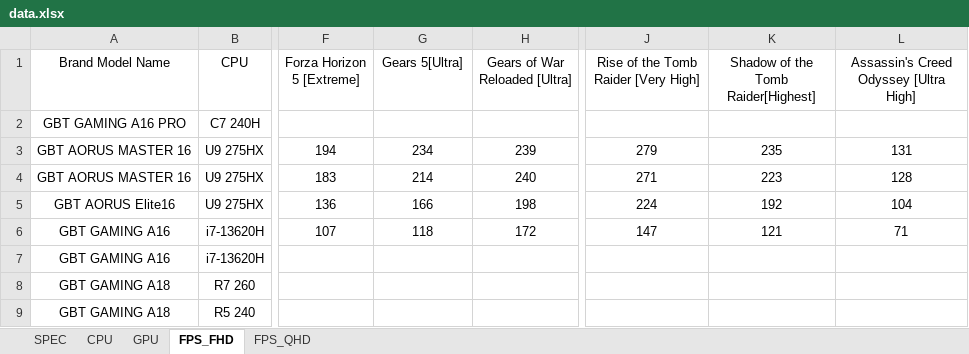
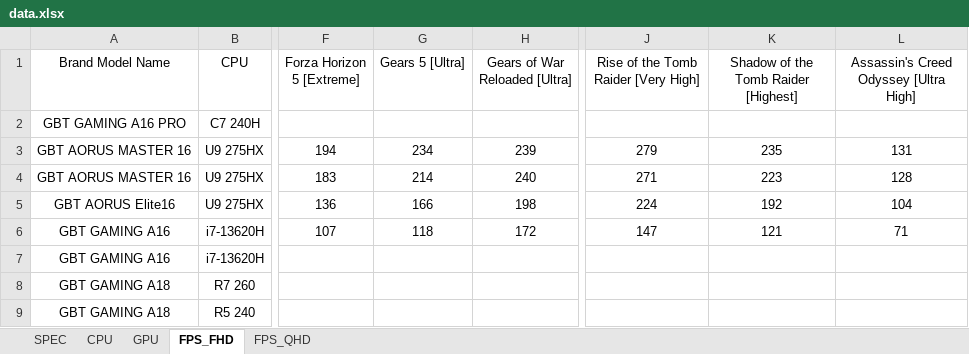
Before and after one commit to tomhuang223344/benchmark2, an Excel workbook: data.xlsx, sheet FPS_FHD, drawn as a sheet; only a part is shown, gaps mark what is left out; values as stored, in another font and other column widths than the file's, no borders; the diff names each change by its address in the sheet, - before the commit and + after, or states it on an @@ line.

Commit message:
Add files via upload

```diff
--- a/data.xlsx (sheet FPS_FHD)
+++ b/data.xlsx (sheet FPS_FHD)
-G1: Gears 5[Ultra]
+G1: Gears 5 [Ultra]
-K1: Shadow of the Tomb Raider[Highest]
+K1: Shadow of the Tomb Raider [Highest]
```
Also changed, not shown: sheet FPS_QHD.
